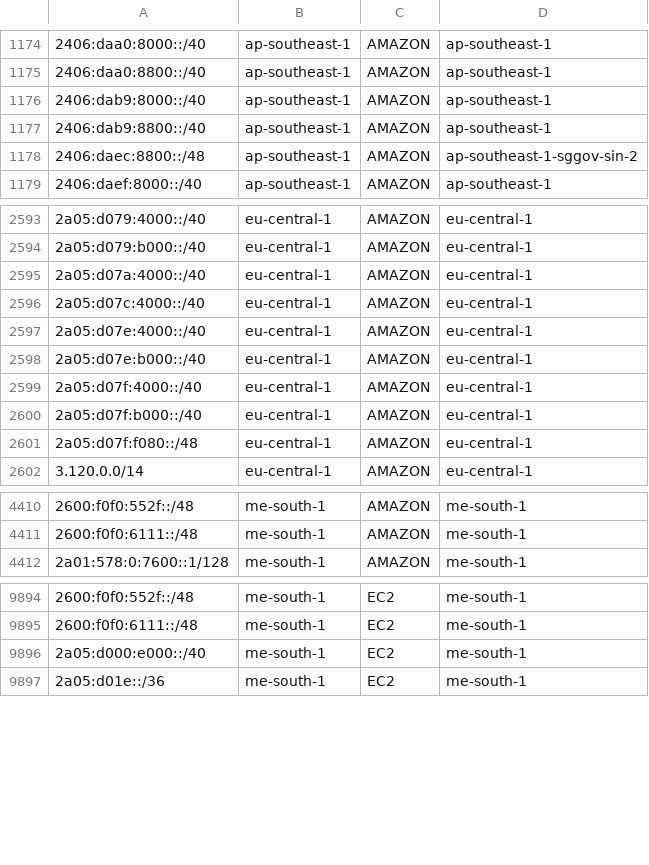
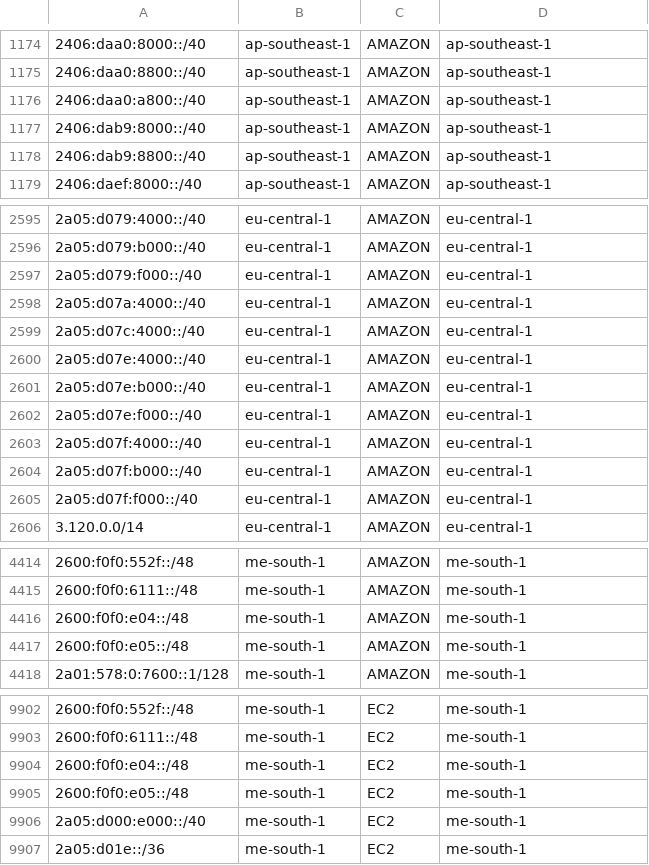
Before and after one commit to KustoKing/known-ip-addresses, a CSV file: cloud-ip-ranges/aws-service-tags.csv, drawn as a sheet; only a part is shown, gaps mark what is left out; the diff covers the shown part only.

```diff
--- a/cloud-ip-ranges/aws-service-tags.csv
+++ b/cloud-ip-ranges/aws-service-tags.csv
@@ -1175,5 +1175,5 @@
 "2406:daa0:8800::/40","ap-southeast-1","AMAZON","ap-southeast-1"
+"2406:daa0:a800::/40","ap-southeast-1","AMAZON","ap-southeast-1"
 "2406:dab9:8000::/40","ap-southeast-1","AMAZON","ap-southeast-1"
 "2406:dab9:8800::/40","ap-southeast-1","AMAZON","ap-southeast-1"
-"2406:daec:8800::/48","ap-southeast-1","AMAZON","ap-southeast-1-sggov-sin-2"
 "2406:daef:8000::/40","ap-southeast-1","AMAZON","ap-southeast-1"
@@ -2594,2 +2596,3 @@
 "2a05:d079:b000::/40","eu-central-1","AMAZON","eu-central-1"
+"2a05:d079:f000::/40","eu-central-1","AMAZON","eu-central-1"
 "2a05:d07a:4000::/40","eu-central-1","AMAZON","eu-central-1"
@@ -2598,5 +2601,6 @@
 "2a05:d07e:b000::/40","eu-central-1","AMAZON","eu-central-1"
+"2a05:d07e:f000::/40","eu-central-1","AMAZON","eu-central-1"
 "2a05:d07f:4000::/40","eu-central-1","AMAZON","eu-central-1"
 "2a05:d07f:b000::/40","eu-central-1","AMAZON","eu-central-1"
-"2a05:d07f:f080::/48","eu-central-1","AMAZON","eu-central-1"
+"2a05:d07f:f000::/40","eu-central-1","AMAZON","eu-central-1"
 "3.120.0.0/14","eu-central-1","AMAZON","eu-central-1"
@@ -4411,2 +4415,4 @@
 "2600:f0f0:6111::/48","me-south-1","AMAZON","me-south-1"
+"2600:f0f0:e04::/48","me-south-1","AMAZON","me-south-1"
+"2600:f0f0:e05::/48","me-south-1","AMAZON","me-south-1"
 "2a01:578:0:7600::1/128","me-south-1","AMAZON","me-south-1"
@@ -9895,2 +9903,4 @@
 "2600:f0f0:6111::/48","me-south-1","EC2","me-south-1"
+"2600:f0f0:e04::/48","me-south-1","EC2","me-south-1"
+"2600:f0f0:e05::/48","me-south-1","EC2","me-south-1"
 "2a05:d000:e000::/40","me-south-1","EC2","me-south-1"
```
Also changed, not shown: 17 added rows, 11 removed rows and 5 edited cells elsewhere in this file.
